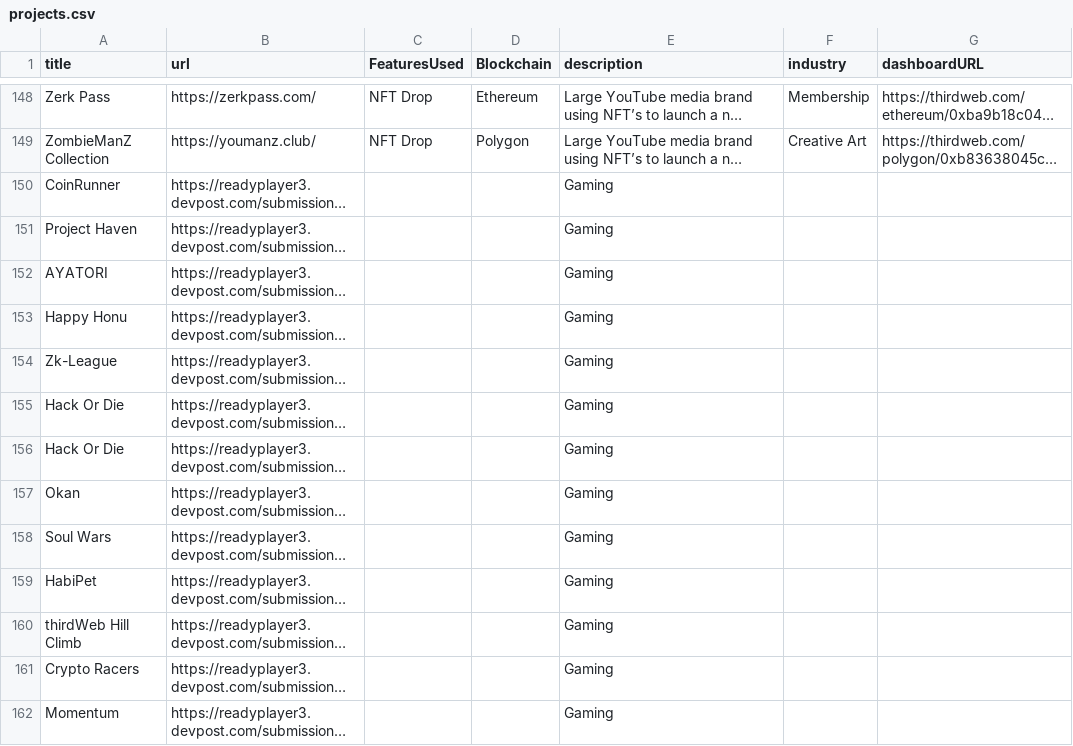
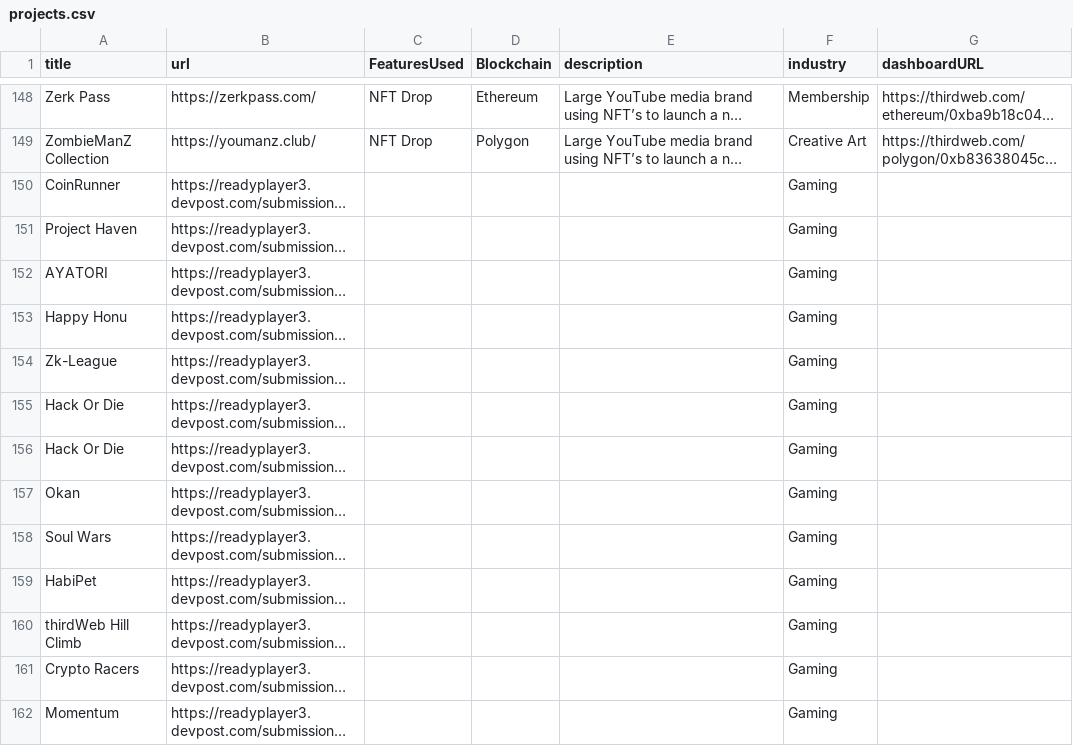
Before and after one commit to thirdweb-dev/built-on-thirdweb, a CSV file: data/projects.csv, drawn as a sheet; only a part is shown, gaps mark what is left out; long unchanged cells end in …; the diff covers the shown part only; the diff names each change by its address in the sheet, - before the commit and + after, or states it on an @@ line.

Commit message:
feat: update projects

```diff
--- a/data/projects.csv
+++ b/data/projects.csv
-E150:E162 (description): Gaming
+E150:E162 (description): (empty)
-F150:F162 (industry): (empty)
+F150:F162 (industry): Gaming
```
Also changed, not shown: 26 edited cells elsewhere in this file, 1 other file.
